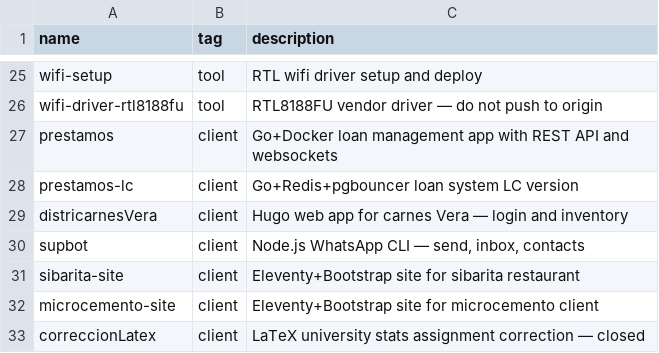
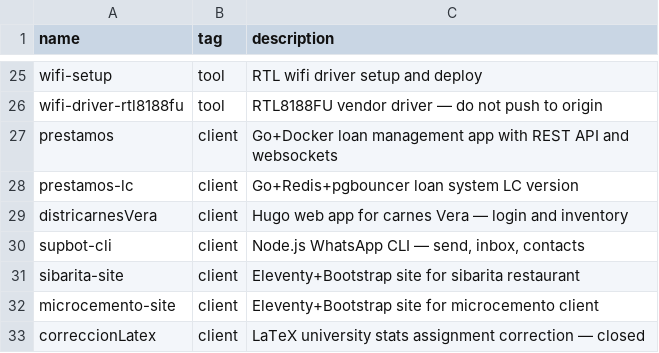
Before and after one commit to catwilo/unix-toolkit, a TSV file: repos.tsv, drawn as a sheet; only a part is shown, gaps mark what is left out.

Commit message:
chore: rename supbot to supbot-cli in repos.tsv

```diff
--- a/repos.tsv
+++ b/repos.tsv
@@ -29,3 +29,3 @@ prestamos-lc	client	Go+Redis+pgbouncer loan system LC version
 districarnesVera	client	Hugo web app for carnes Vera — login and inventory
-supbot	client	Node.js WhatsApp CLI — send, inbox, contacts
+supbot-cli	client	Node.js WhatsApp CLI — send, inbox, contacts
 sibarita-site	client	Eleventy+Bootstrap site for sibarita restaurant
```
